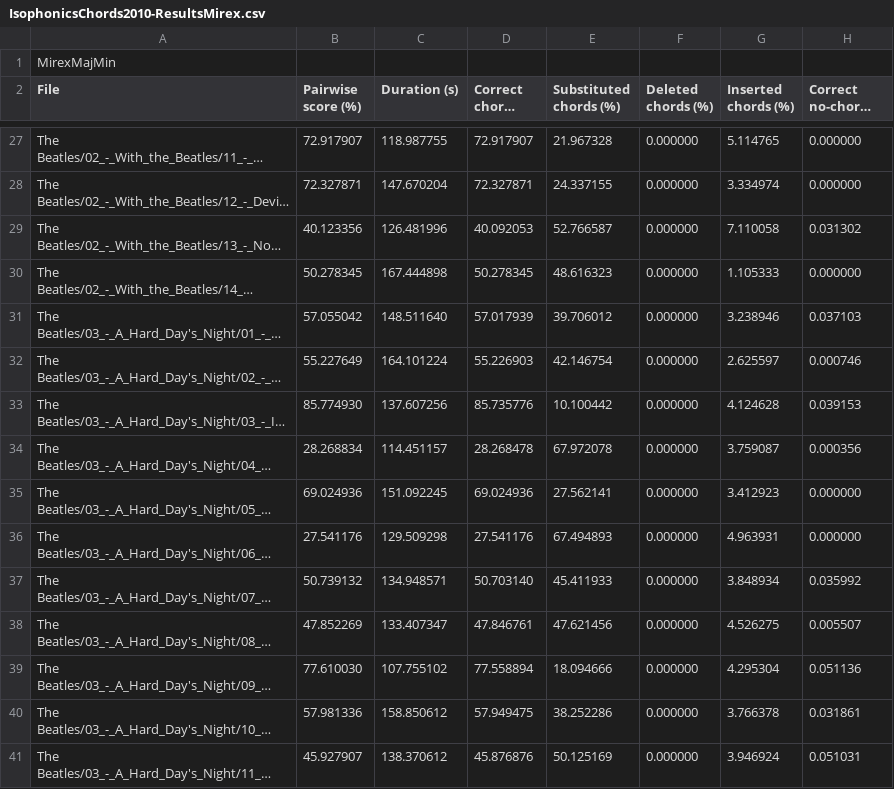
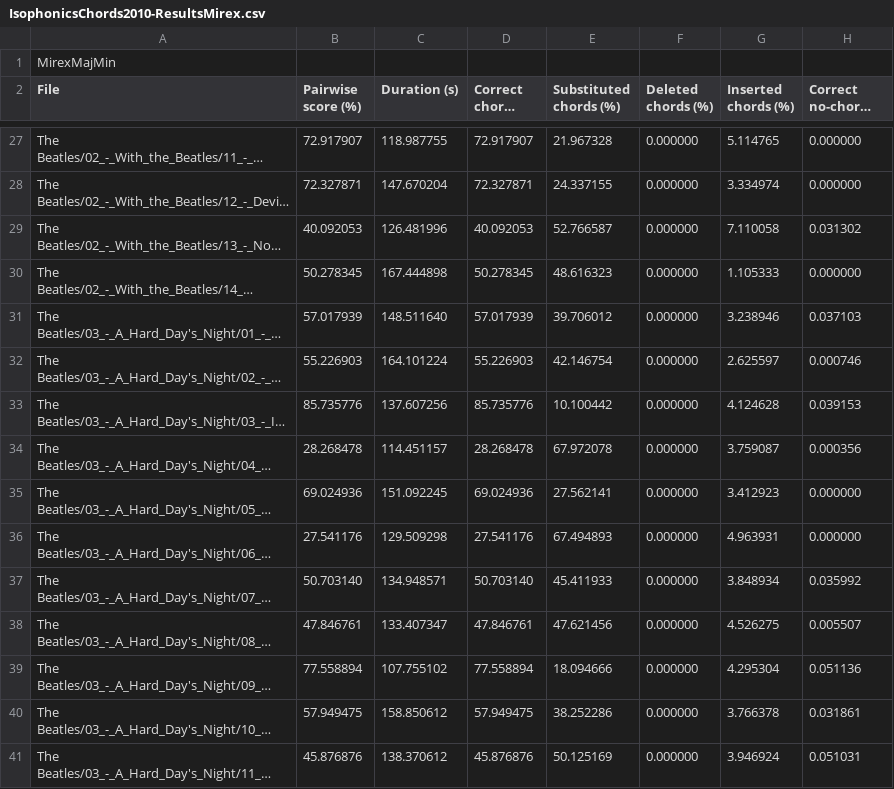
Before and after one commit to JZacaroli/chord-estimation-confidence, a CSV file: Experiments/CLPChroma/Isophonics/HMMChords-decodeMAP_with_medianOPC-0.1Ps/IsophonicsChords2010-ResultsMirex.csv, drawn as a sheet; only a part is shown, gaps mark what is left out; long unchanged cells end in …; the diff covers the shown part only; the diff names each change by its address in the sheet, - before the commit and + after, or states it on an @@ line.

```diff
--- a/Experiments/CLPChroma/Isophonics/HMMChords-decodeMAP_with_medianOPC-0.1Ps/IsophonicsChords2010-ResultsMirex.csv
+++ b/Experiments/CLPChroma/Isophonics/HMMChords-decodeMAP_with_medianOPC-0.1Ps/IsophonicsChords2010-ResultsMirex.csv
-B29 (Pairwise score (%)): 40.123356
+B29 (Pairwise score (%)): 40.092053
-B31 (Pairwise score (%)): 57.055042
+B31 (Pairwise score (%)): 57.017939
-B32 (Pairwise score (%)): 55.227649
+B32 (Pairwise score (%)): 55.226903
-B33 (Pairwise score (%)): 85.774930
+B33 (Pairwise score (%)): 85.735776
-B34 (Pairwise score (%)): 28.268834
+B34 (Pairwise score (%)): 28.268478
-B37 (Pairwise score (%)): 50.739132
+B37 (Pairwise score (%)): 50.703140
-B38 (Pairwise score (%)): 47.852269
+B38 (Pairwise score (%)): 47.846761
-B39 (Pairwise score (%)): 77.610030
+B39 (Pairwise score (%)): 77.558894
-B40 (Pairwise score (%)): 57.981336
+B40 (Pairwise score (%)): 57.949475
-B41 (Pairwise score (%)): 45.927907
+B41 (Pairwise score (%)): 45.876876
```
Also changed, not shown: 108 edited cells elsewhere in this file, Experiments/CLPChroma/IsophonicsAugmented/HMMChords-decode_with_PPD-0.1Ps/IsophonicsChords2010-augmentedstereo-ResultsMirex.csv, Experiments/DeepChroma/Isophonics/HMMChords-decode_with_PPD-0.1Ps/IsophonicsChords2010-ResultsMirex.csv, 14 other files.
